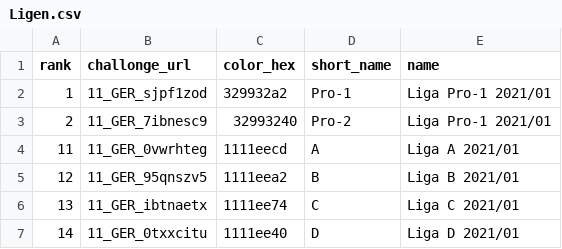
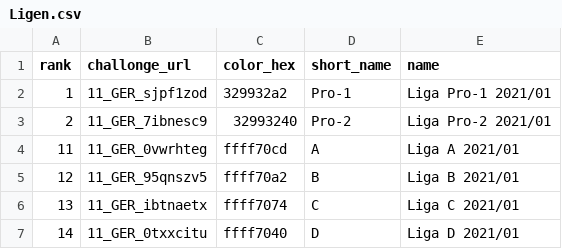
Before and after one commit to vault81/ett_de, a CSV file: rakelib/seed/Ligen.csv, drawn as a sheet.

Commit message:
Tournaments#show & Player#show revamp (#20)
* Fix league name

* Add icons

* Add navbar

* Change navbar color

* Extract navbar to sep. template

* Change leaderboard card padding&margin

* Add button to extend all match info's

* Fix extend_match_info button

* Add match_infos & auto_refresh to player#show

* Fix match info markup

* Add more stats to match_info

* Optimize match info querying

* Remove ID workaround

* Add tournament & player links

* Report errors to appsignal

* Reraise errors

* Report worker errors

* Improve job error handling

```diff
--- a/rakelib/seed/Ligen.csv
+++ b/rakelib/seed/Ligen.csv
@@ -2,6 +2,6 @@ rank;challonge_url;color_hex;short_name;name
 1;11_GER_sjpf1zod;329932a2;Pro-1;Liga Pro-1 2021/01
-2;11_GER_7ibnesc9;32993240;Pro-2;Liga Pro-1 2021/01
-11;11_GER_0vwrhteg;1111eecd;A;Liga A 2021/01
-12;11_GER_95qnszv5;1111eea2;B;Liga B 2021/01
-13;11_GER_ibtnaetx;1111ee74;C;Liga C 2021/01
-14;11_GER_0txxcitu;1111ee40;D;Liga D 2021/01
+2;11_GER_7ibnesc9;32993240;Pro-2;Liga Pro-2 2021/01
+11;11_GER_0vwrhteg;ffff70cd;A;Liga A 2021/01
+12;11_GER_95qnszv5;ffff70a2;B;Liga B 2021/01
+13;11_GER_ibtnaetx;ffff7074;C;Liga C 2021/01
+14;11_GER_0txxcitu;ffff7040;D;Liga D 2021/01
```
Also changed, not shown: 13 other files.
